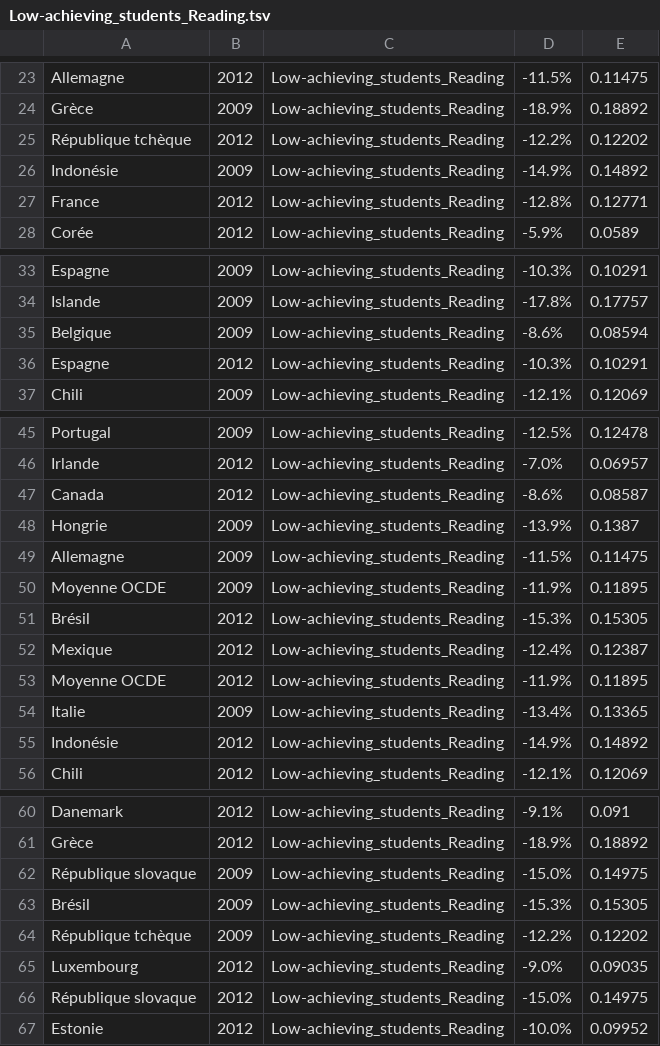
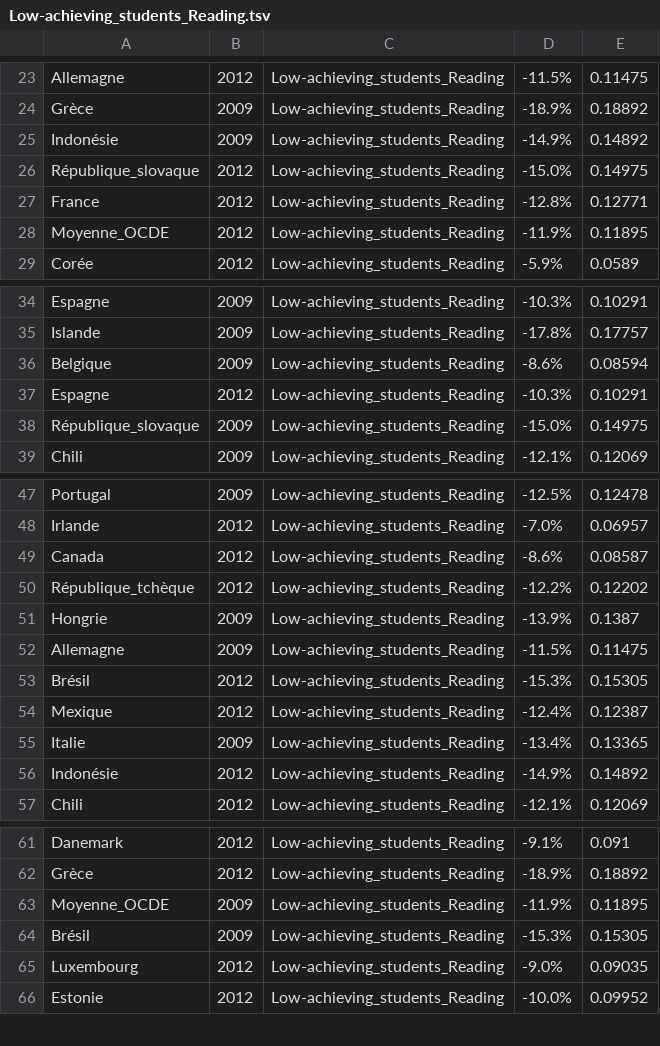
Before and after one commit to jimenaRL/agora, a TSV file: data/m4l/oced_francais/education/Low-achieving_students_Reading.tsv, drawn as a sheet; only a part is shown, gaps mark what is left out; removed rows and columns are numbered as before the commit, all else as after; the diff covers the shown part only; the diff names each change by its address in the sheet, - before the commit and + after, or states it on an @@ line.

```diff
--- a/data/m4l/oced_francais/education/Low-achieving_students_Reading.tsv
+++ b/data/m4l/oced_francais/education/Low-achieving_students_Reading.tsv
-row 25: République tchèque | 2012 | Low-achieving_students_Reading | -12.2% | 0.12202
+row 26: République_slovaque | 2012 | Low-achieving_students_Reading | -15.0% | 0.14975
+row 28: Moyenne_OCDE | 2012 | Low-achieving_students_Reading | -11.9% | 0.11895
+row 38: République_slovaque | 2009 | Low-achieving_students_Reading | -15.0% | 0.14975
+row 50: République_tchèque | 2012 | Low-achieving_students_Reading | -12.2% | 0.12202
-row 50: Moyenne OCDE | 2009 | Low-achieving_students_Reading | -11.9% | 0.11895
-row 53: Moyenne OCDE | 2012 | Low-achieving_students_Reading | -11.9% | 0.11895
-row 62: République slovaque | 2009 | Low-achieving_students_Reading | -15.0% | 0.14975
+row 63: Moyenne_OCDE | 2009 | Low-achieving_students_Reading | -11.9% | 0.11895
-row 64: République tchèque | 2009 | Low-achieving_students_Reading | -12.2% | 0.12202
-row 66: République slovaque | 2012 | Low-achieving_students_Reading | -15.0% | 0.14975
```
Also changed, not shown: 1 added row elsewhere in this file, data/m4l/oced_francais/education/Low-achieving_students_Mathematics.tsv, data/m4l/oced_francais/education/Low-achieving_students_Science.tsv, 24 other files.
